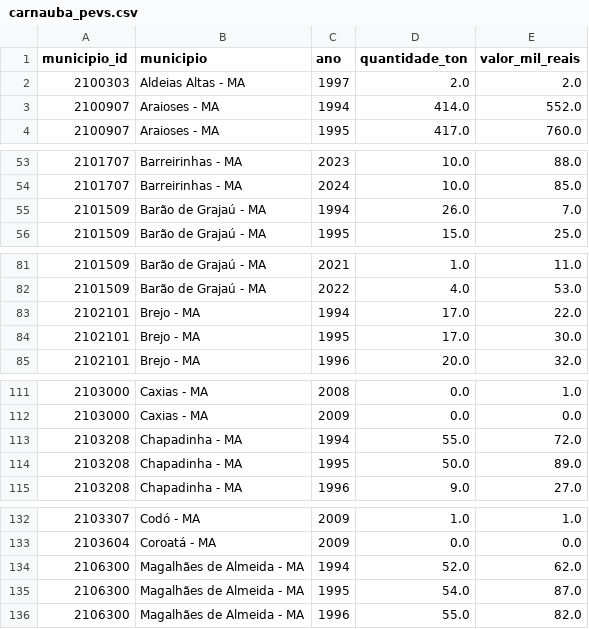
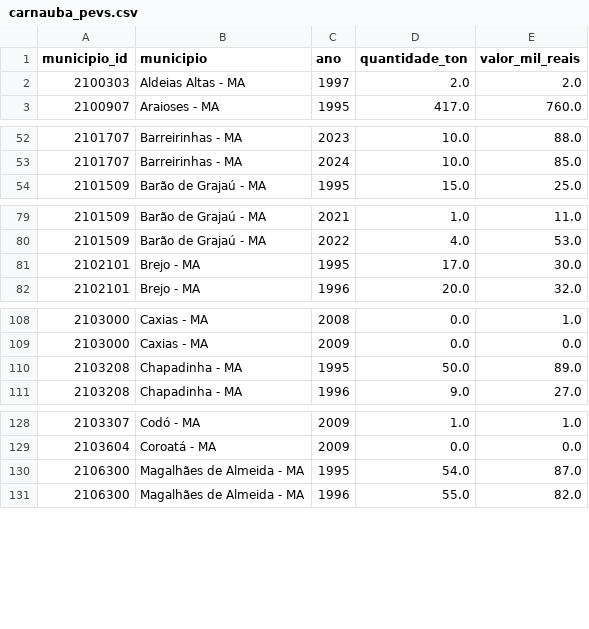
Before and after one commit to Jadson16/ocas-ma, a CSV file: data/carnauba/carnauba_pevs.csv, drawn as a sheet; only a part is shown, gaps mark what is left out; the diff covers the shown part only.

```diff
--- a/data/carnauba/carnauba_pevs.csv
+++ b/data/carnauba/carnauba_pevs.csv
@@ -2,3 +2,2 @@
 2100303,Aldeias Altas - MA,1997,2.0,2.0
-2100907,Araioses - MA,1994,414.0,552.0
 2100907,Araioses - MA,1995,417.0,760.0
@@ -54,3 +53,2 @@
 2101707,Barreirinhas - MA,2024,10.0,85.0
-2101509,Barão de Grajaú - MA,1994,26.0,7.0
 2101509,Barão de Grajaú - MA,1995,15.0,25.0
@@ -82,3 +80,2 @@
 2101509,Barão de Grajaú - MA,2022,4.0,53.0
-2102101,Brejo - MA,1994,17.0,22.0
 2102101,Brejo - MA,1995,17.0,30.0
@@ -112,3 +109,2 @@
 2103000,Caxias - MA,2009,0.0,0.0
-2103208,Chapadinha - MA,1994,55.0,72.0
 2103208,Chapadinha - MA,1995,50.0,89.0
@@ -133,3 +129,2 @@
 2103604,Coroatá - MA,2009,0.0,0.0
-2106300,Magalhães de Almeida - MA,1994,52.0,62.0
 2106300,Magalhães de Almeida - MA,1995,54.0,87.0
```
Also changed, not shown: 1 removed row elsewhere in this file, data/acai/acai_pevs.csv, data/babacu/babacau_pevs.csv, 8 other files.
